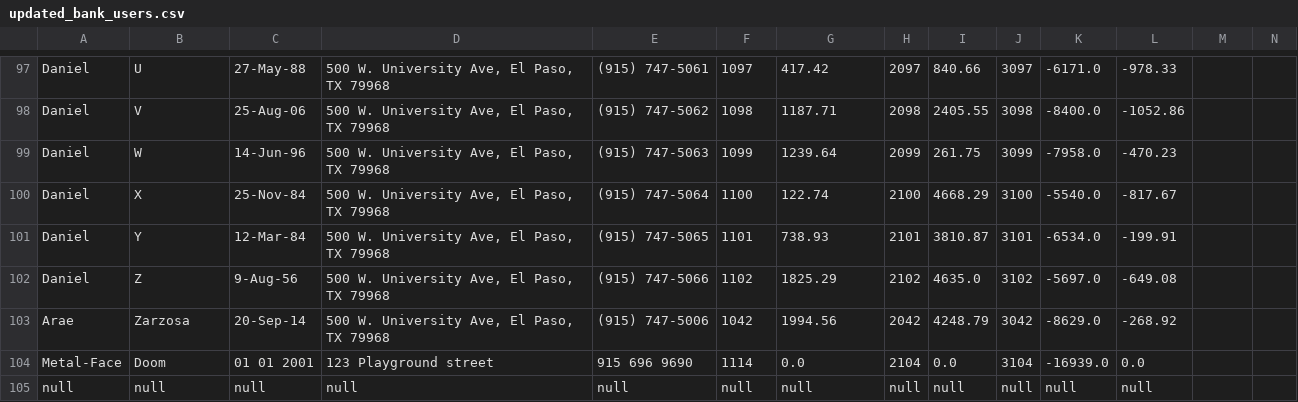
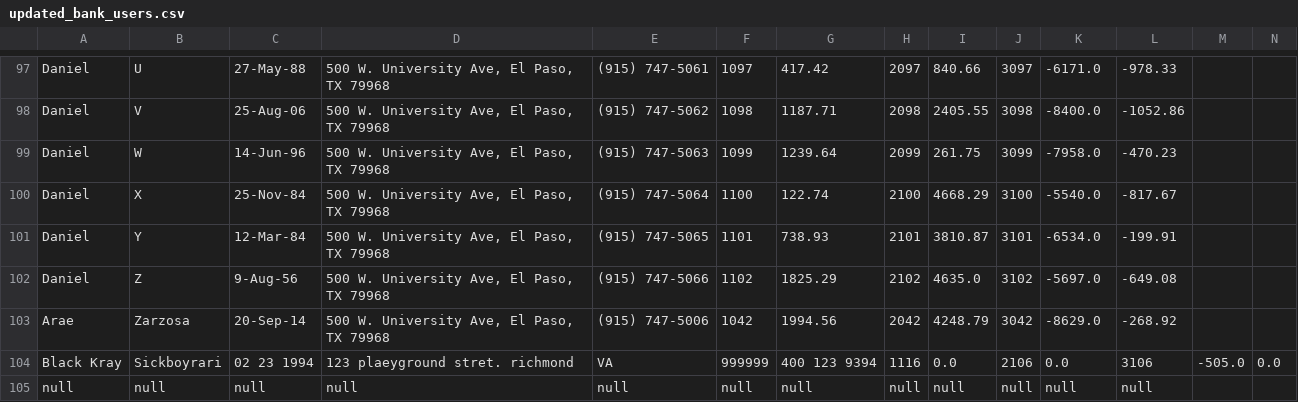
Before and after one commit to NNyaklir/AOOP_Project, a CSV file: updated_bank_users.csv, drawn as a sheet; only a part is shown, gaps mark what is left out; removed rows and columns are numbered as before the commit, all else as after; the diff names each change by its address in the sheet, - before the commit and + after, or states it on an @@ line.

```diff
--- a/updated_bank_users.csv
+++ b/updated_bank_users.csv
-row 104: Metal-Face | Doom | 01 01 2001 | 123 Playground street | 915 696 9690 | 1114 | 0.0 | 2104 | 0.0 | 3104 | -16939.0 | 0.0
+row 104: Black Kray | Sickboyrari | 02 23 1994 | 123 plaeyground stret. richmond | VA | 999999 | 400 123 9394 | 1116 | 0.0 | 2106 | 0.0 | 3106 | -505.0 | 0.0
```
Also changed, not shown: BankExportCheck.csv, 7 other files.
